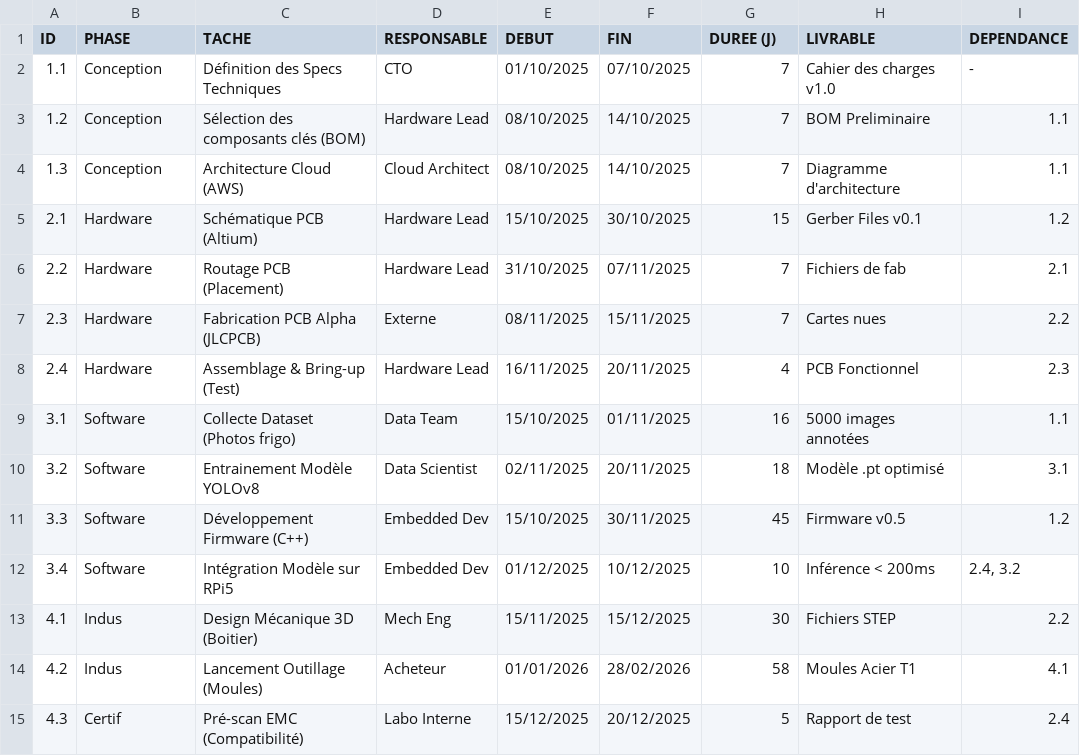
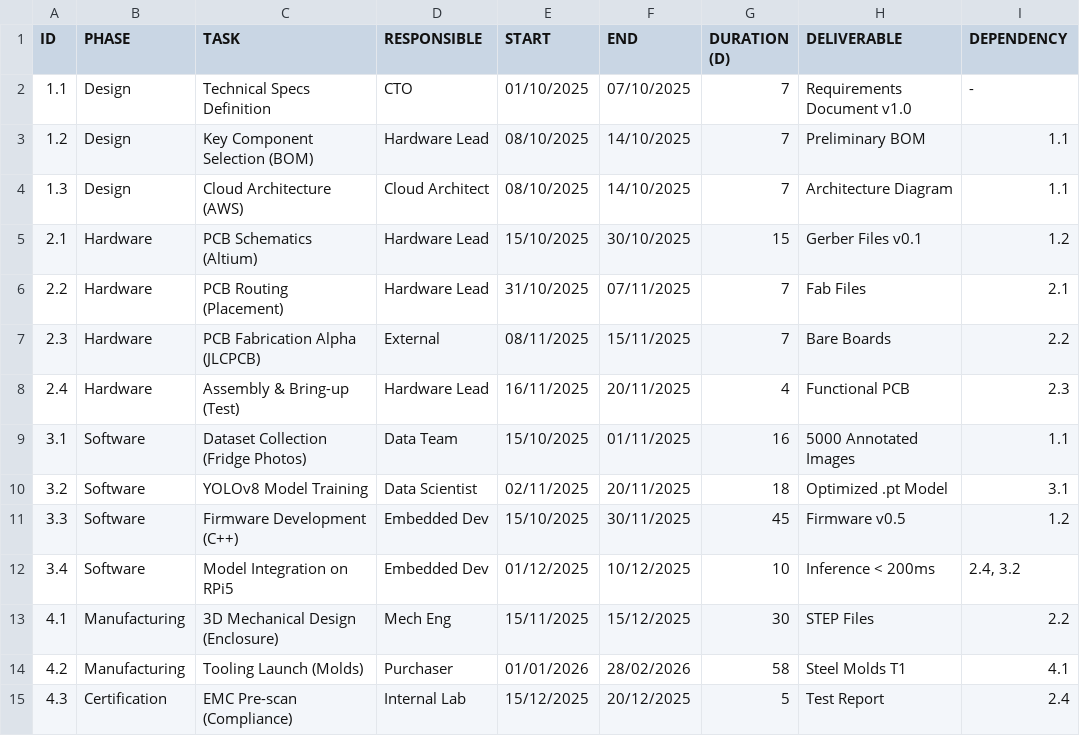
Before and after one commit to noahbds/SmartCool_Intranet, a CSV file: public/spreadsheets/SmartCool_Planning_Detaille.csv, drawn as a sheet; only a part is shown; the diff covers the shown part only.

```diff
--- a/public/spreadsheets/SmartCool_Planning_Detaille.csv
+++ b/public/spreadsheets/SmartCool_Planning_Detaille.csv
@@ -1,15 +1,15 @@
-ID,PHASE,TACHE,RESPONSABLE,DEBUT,FIN,DUREE (J),LIVRABLE,DEPENDANCE
-1.1,Conception,Définition des Specs Techniques,CTO,01/10/2025,07/10/2025,7,Cahier des charges v1.0,-
-1.2,Conception,Sélection des composants clés (BOM),Hardware Lead,08/10/2025,14/10/2025,7,BOM Preliminaire,1.1
-1.3,Conception,Architecture Cloud (AWS),Cloud Architect,08/10/2025,14/10/2025,7,Diagramme d'architecture,1.1
-2.1,Hardware,Schématique PCB (Altium),Hardware Lead,15/10/2025,30/10/2025,15,Gerber Files v0.1,1.2
-2.2,Hardware,Routage PCB (Placement),Hardware Lead,31/10/2025,07/11/2025,7,Fichiers de fab,2.1
-2.3,Hardware,Fabrication PCB Alpha (JLCPCB),Externe,08/11/2025,15/11/2025,7,Cartes nues,2.2
-2.4,Hardware,Assemblage & Bring-up (Test),Hardware Lead,16/11/2025,20/11/2025,4,PCB Fonctionnel,2.3
-3.1,Software,Collecte Dataset (Photos frigo),Data Team,15/10/2025,01/11/2025,16,5000 images annotées,1.1
-3.2,Software,Entrainement Modèle YOLOv8,Data Scientist,02/11/2025,20/11/2025,18,Modèle .pt optimisé,3.1
-3.3,Software,Développement Firmware (C++),Embedded Dev,15/10/2025,30/11/2025,45,Firmware v0.5,1.2
-3.4,Software,Intégration Modèle sur RPi5,Embedded Dev,01/12/2025,10/12/2025,10,Inférence < 200ms,"2.4, 3.2"
-4.1,Indus,Design Mécanique 3D (Boitier),Mech Eng,15/11/2025,15/12/2025,30,Fichiers STEP,2.2
-4.2,Indus,Lancement Outillage (Moules),Acheteur,01/01/2026,28/02/2026,58,Moules Acier T1,4.1
-4.3,Certif,Pré-scan EMC (Compatibilité),Labo Interne,15/12/2025,20/12/2025,5,Rapport de test,2.4
+ID,PHASE,TASK,RESPONSIBLE,START,END,DURATION (D),DELIVERABLE,DEPENDENCY
+1.1,Design,Technical Specs Definition,CTO,01/10/2025,07/10/2025,7,Requirements Document v1.0,-
+1.2,Design,Key Component Selection (BOM),Hardware Lead,08/10/2025,14/10/2025,7,Preliminary BOM,1.1
+1.3,Design,Cloud Architecture (AWS),Cloud Architect,08/10/2025,14/10/2025,7,Architecture Diagram,1.1
+2.1,Hardware,PCB Schematics (Altium),Hardware Lead,15/10/2025,30/10/2025,15,Gerber Files v0.1,1.2
+2.2,Hardware,PCB Routing (Placement),Hardware Lead,31/10/2025,07/11/2025,7,Fab Files,2.1
+2.3,Hardware,PCB Fabrication Alpha (JLCPCB),External,08/11/2025,15/11/2025,7,Bare Boards,2.2
+2.4,Hardware,Assembly & Bring-up (Test),Hardware Lead,16/11/2025,20/11/2025,4,Functional PCB,2.3
+3.1,Software,Dataset Collection (Fridge Photos),Data Team,15/10/2025,01/11/2025,16,5000 Annotated Images,1.1
+3.2,Software,YOLOv8 Model Training,Data Scientist,02/11/2025,20/11/2025,18,Optimized .pt Model,3.1
+3.3,Software,Firmware Development (C++),Embedded Dev,15/10/2025,30/11/2025,45,Firmware v0.5,1.2
+3.4,Software,Model Integration on RPi5,Embedded Dev,01/12/2025,10/12/2025,10,Inference < 200ms,"2.4, 3.2"
+4.1,Manufacturing,3D Mechanical Design (Enclosure),Mech Eng,15/11/2025,15/12/2025,30,STEP Files,2.2
+4.2,Manufacturing,Tooling Launch (Molds),Purchaser,01/01/2026,28/02/2026,58,Steel Molds T1,4.1
+4.3,Certification,EMC Pre-scan (Compliance),Internal Lab,15/12/2025,20/12/2025,5,Test Report,2.4
```
Also changed, not shown: 3 edited cells elsewhere in this file, public/spreadsheets/SmartCool_Budget_Detaille.csv, 3 other files.
